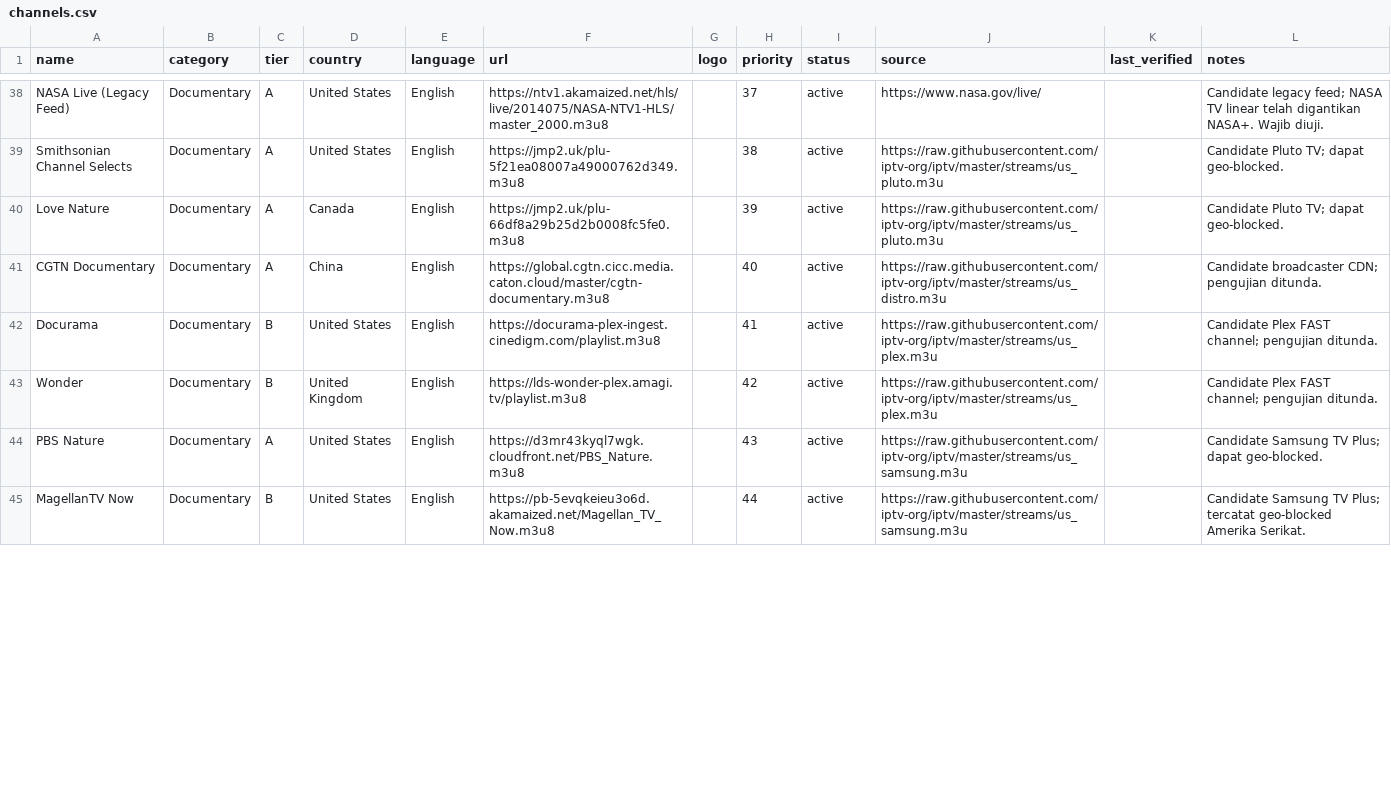
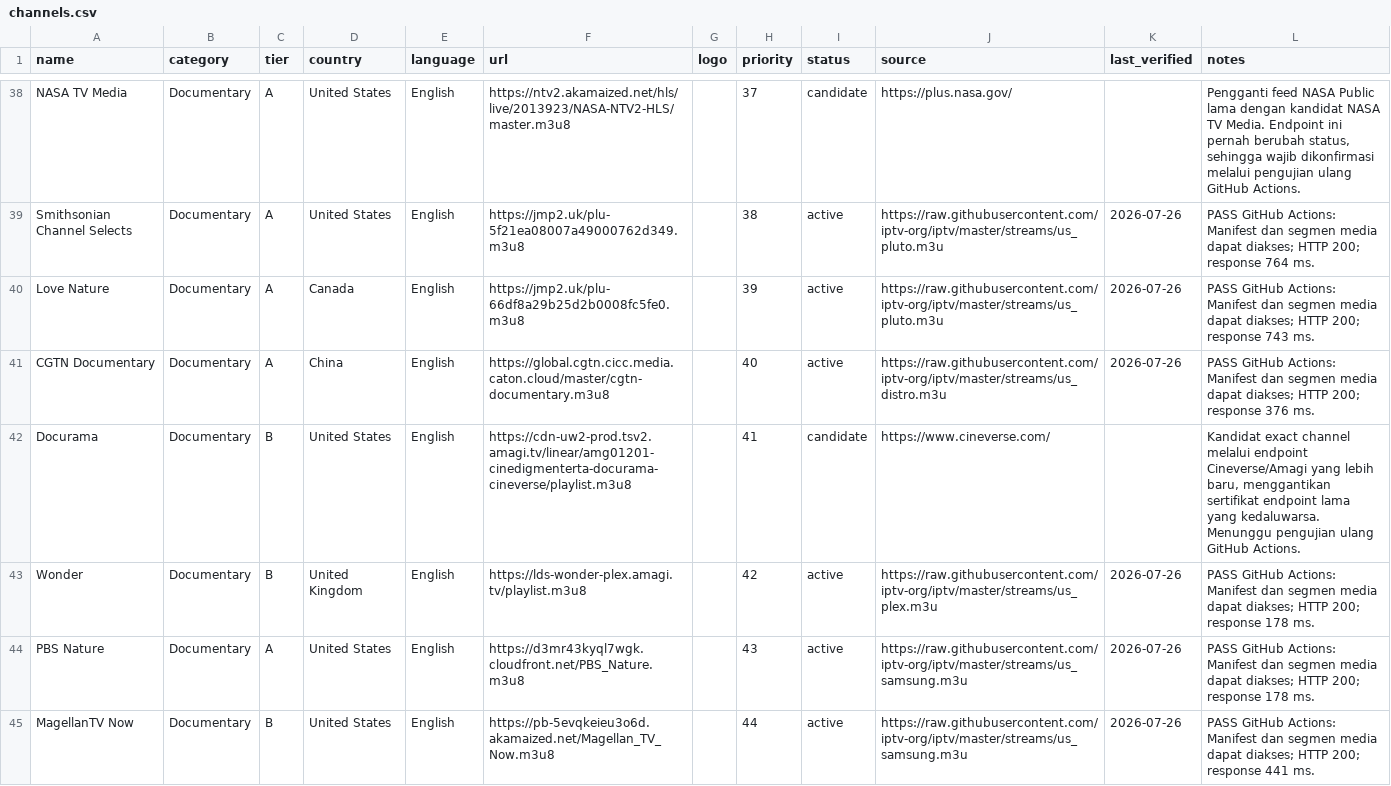
Before and after one commit to ikhsanw888-sudo/iptv-curated, a CSV file: channels.csv, drawn as a sheet; only a part is shown, gaps mark what is left out; the diff covers the shown part only; the diff names each change by its address in the sheet, - before the commit and + after, or states it on an @@ line.

Commit message:
Replace 12 failed and review channels

```diff
--- a/channels.csv
+++ b/channels.csv
-A38 (name): NASA Live (Legacy Feed)
+A38 (name): NASA TV Media
-F38 (url): https://ntv1.akamaized.net/hls/live/2014075/NASA-NTV1-HLS/master_2000.m3u8
+F38 (url): https://ntv2.akamaized.net/hls/live/2013923/NASA-NTV2-HLS/master.m3u8
-I38 (status): active
+I38 (status): candidate
-J38 (source): https://www.nasa.gov/live/
+J38 (source): https://plus.nasa.gov/
-L38 (notes): Candidate legacy feed; NASA TV linear telah digantikan NASA+. Wajib diuji.
+L38 (notes): Pengganti feed NASA Public lama dengan kandidat NASA TV Media. Endpoint ini pernah berubah status, sehingga wajib dikonfirmasi melalui pengujian ulang GitHub Actions.
-K39:K41 (last_verified): (empty)
+K39:K41 (last_verified): 2026-07-26
-L39 (notes): Candidate Pluto TV; dapat geo-blocked.
+L39 (notes): PASS GitHub Actions: Manifest dan segmen media dapat diakses; HTTP 200; response 764 ms.
-L40 (notes): Candidate Pluto TV; dapat geo-blocked.
+L40 (notes): PASS GitHub Actions: Manifest dan segmen media dapat diakses; HTTP 200; response 743 ms.
-L41 (notes): Candidate broadcaster CDN; pengujian ditunda.
+L41 (notes): PASS GitHub Actions: Manifest dan segmen media dapat diakses; HTTP 200; response 376 ms.
-F42 (url): https://docurama-plex-ingest.cinedigm.com/playlist.m3u8
+F42 (url): https://cdn-uw2-prod.tsv2.amagi.tv/linear/amg01201-cinedigmenterta-docurama-cineverse/playlist.m3u8
-I42 (status): active
+I42 (status): candidate
-J42 (source): https://raw.githubusercontent.com/iptv-org/iptv/master/streams/us_plex.m3u
+J42 (source): https://www.cineverse.com/
-L42 (notes): Candidate Plex FAST channel; pengujian ditunda.
+L42 (notes): Kandidat exact channel melalui endpoint Cineverse/Amagi yang lebih baru, menggantikan sertifikat endpoint lama yang kedaluwarsa. Menunggu pengujian ulang GitHub Actions.
-K43:K45 (last_verified): (empty)
+K43:K45 (last_verified): 2026-07-26
-L43 (notes): Candidate Plex FAST channel; pengujian ditunda.
+L43 (notes): PASS GitHub Actions: Manifest dan segmen media dapat diakses; HTTP 200; response 178 ms.
-L44 (notes): Candidate Samsung TV Plus; dapat geo-blocked.
+L44 (notes): PASS GitHub Actions: Manifest dan segmen media dapat diakses; HTTP 200; response 178 ms.
-L45 (notes): Candidate Samsung TV Plus; tercatat geo-blocked Amerika Serikat.
+L45 (notes): PASS GitHub Actions: Manifest dan segmen media dapat diakses; HTTP 200; response 441 ms.
```
Also changed, not shown: 1 added row, 1 removed row and 105 edited cells elsewhere in this file.
